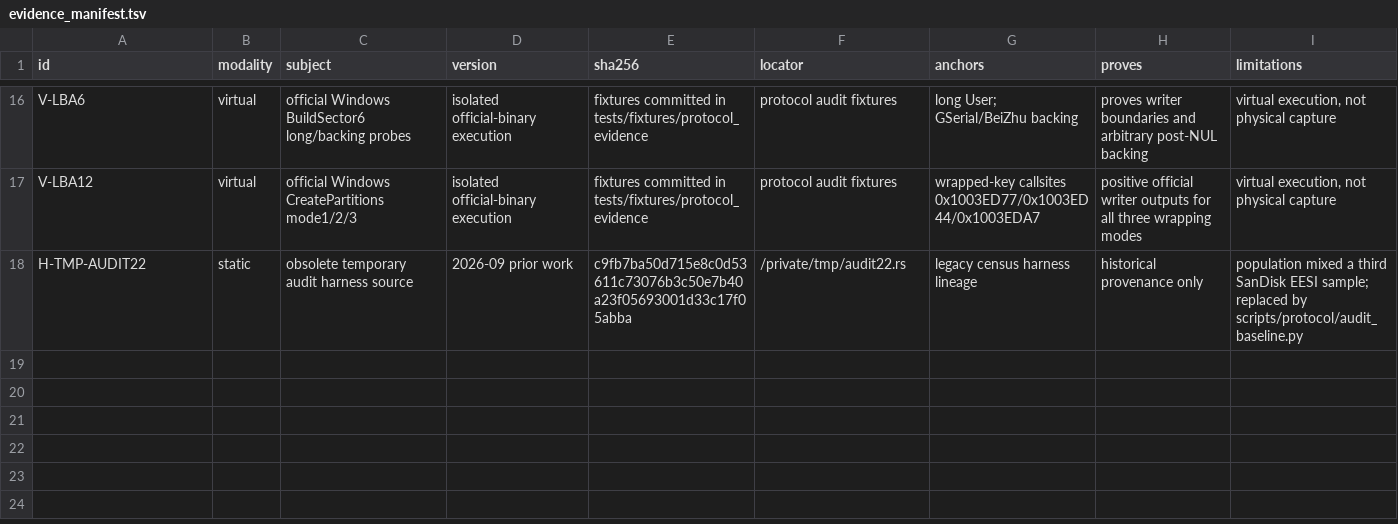
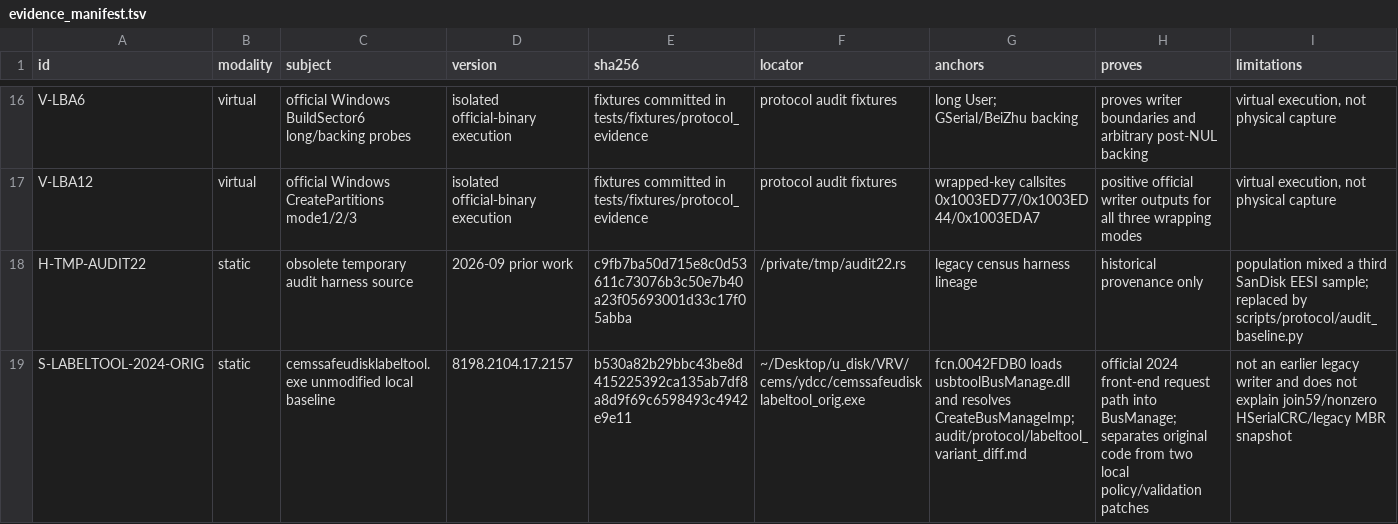
Before and after one commit to Evolution404/edpcli, a TSV file: audit/protocol/evidence_manifest.tsv, drawn as a sheet; only a part is shown, gaps mark what is left out; the diff names each change by its address in the sheet, - before the commit and + after, or states it on an @@ line.

```diff
--- a/audit/protocol/evidence_manifest.tsv
+++ b/audit/protocol/evidence_manifest.tsv
+row 19: S-LABELTOOL-2024-ORIG | static | cemssafeudisklabeltool.exe unmodified local baseline | 8198.2104.17.2157 | b530a82b29bbc43be8d415225392ca135ab7df8a8d9f69c6598493c4942e9e11 | ~/Desktop/u_disk/VRV/cems/ydcc/cemssafeudisklabeltool_orig.exe | fcn.0042FDB0 loads usbtoolBusManage.dll and resolves CreateBusManageImp; audit/protocol/labeltool_variant_diff.md | official 2024 front-end request path into BusManage; separates original code from two local policy/validation patches | not an earlier legacy writer and does not explain join59/nonzero HSerialCRC/legacy MBR snapshot
```
Also changed, not shown: audit/protocol/historical_matrix.tsv, 3 other files.
